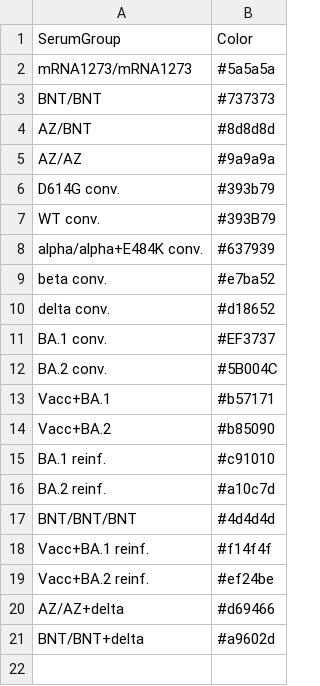
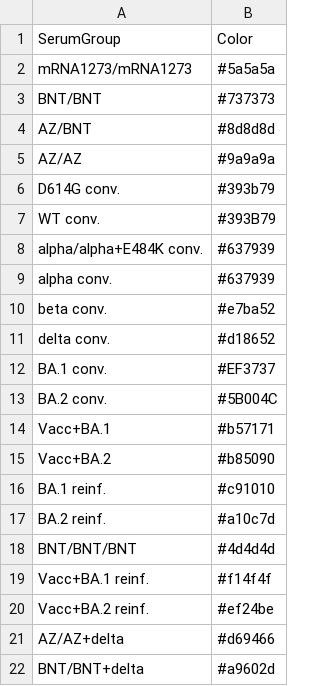
Before and after one commit to acorg/antigenic_cartography_introduction, a CSV file: data/metadata/sr_group_colors.csv, drawn as a sheet; the diff names each change by its address in the sheet, - before the commit and + after, or states it on an @@ line.

```diff
--- a/data/metadata/sr_group_colors.csv
+++ b/data/metadata/sr_group_colors.csv
+row 9: alpha conv. | #637939
```
Also changed, not shown: 4 other files.
